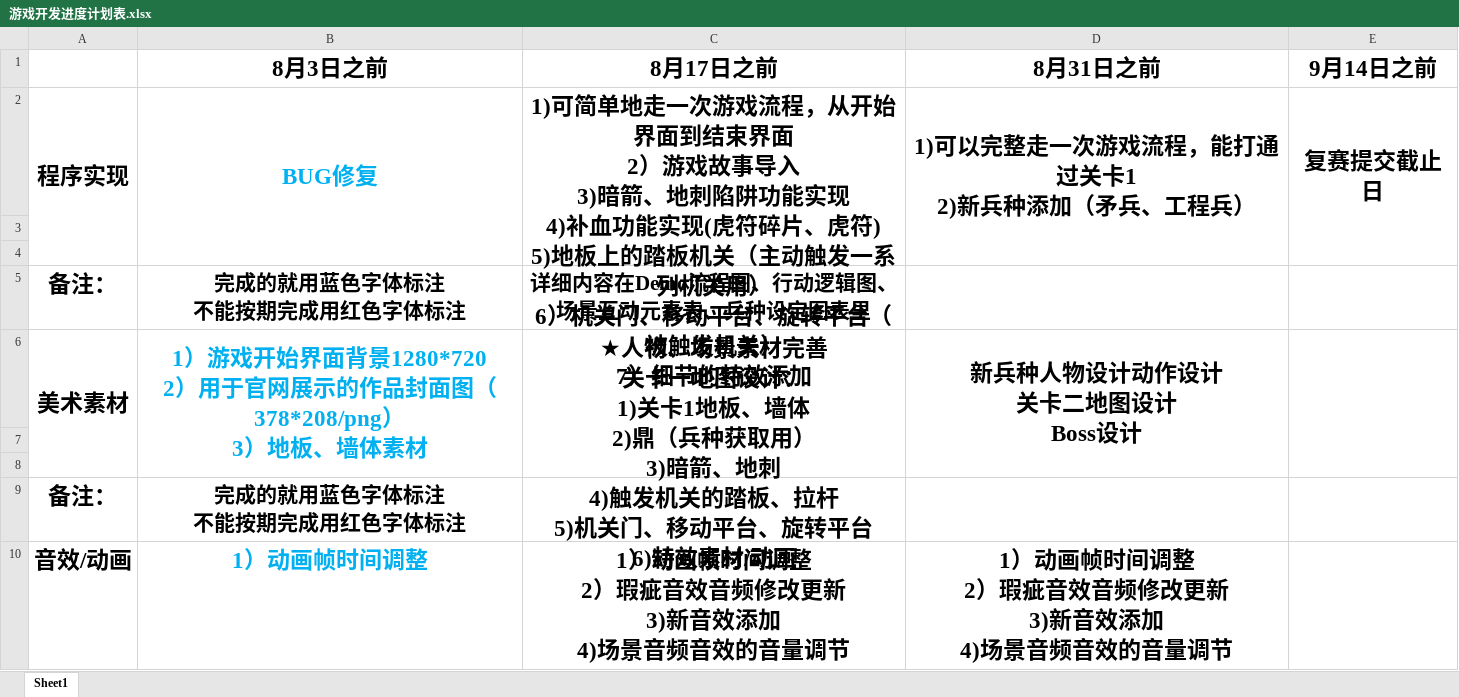
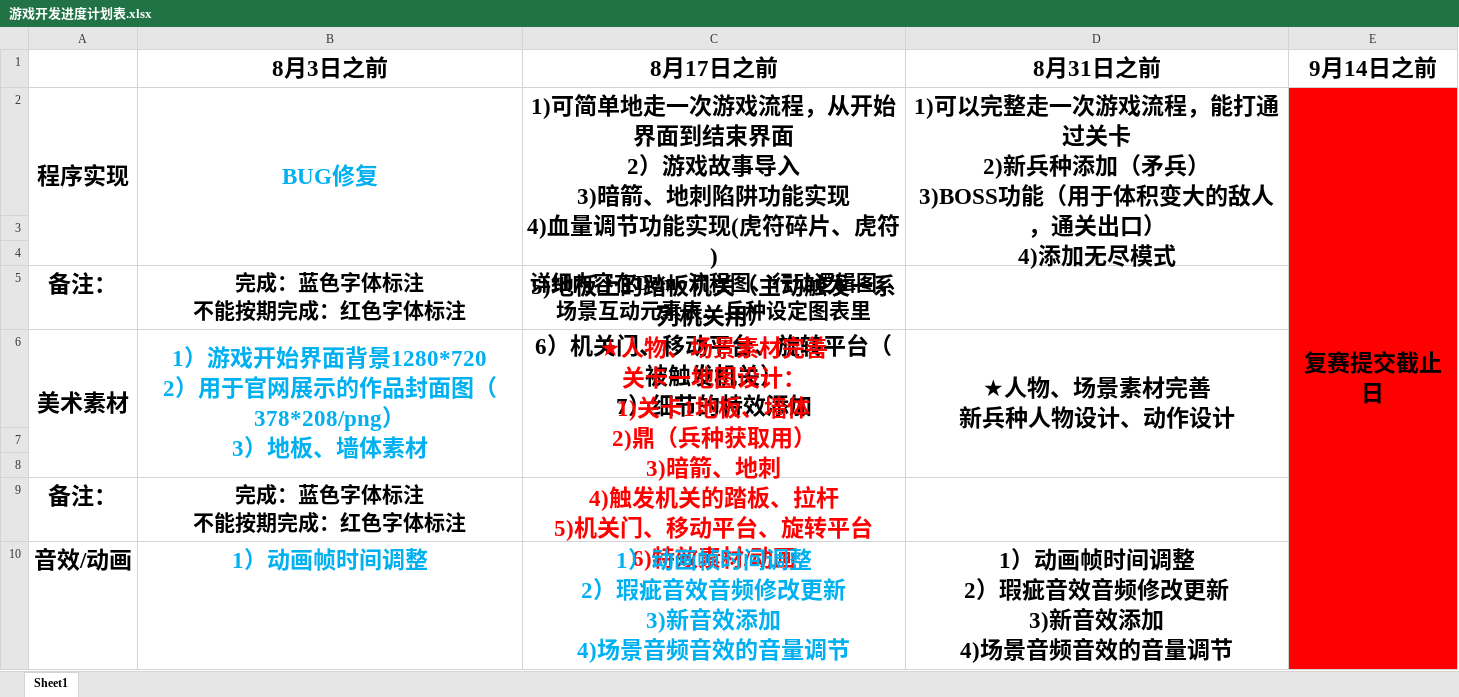
Before and after one commit to jassie0/GameOriginalScheme, an Excel workbook: DesignDocuments/游戏开发进度计划表.xlsx, sheet Sheet1, drawn as a sheet; values as stored, in another font and other column widths than the file's, no borders; ↵ is a line break in a cell; the diff names each change by its address in the sheet, - before the commit and + after, or states it on an @@ line.

```diff
--- a/DesignDocuments/游戏开发进度计划表.xlsx (sheet Sheet1)
+++ b/DesignDocuments/游戏开发进度计划表.xlsx (sheet Sheet1)
-C2 (8月17日之前): …实现 ↵ 4)补血功能实现…
+C2 (8月17日之前): …实现 ↵ 4)血量调节功能实现…
-D2 (8月31日之前): …通过关卡1 ↵ 2)新兵种添加（矛兵、工程兵）
+D2 (8月31日之前): …通过关卡 ↵ 2)新兵种添加（矛兵） ↵ 3)BOSS功能（用于体积变大的敌人，通关出口） ↵ 4)添加无尽模式
-E2:E10 fill: none
+E2:E10 fill: #FF0000
-E2:E4 merged
+E2:E10 merged
-B5 (8月3日之前): 完成的就用蓝色字体标注 ↵ 不能按期完成用红色字体标注
+B5 (8月3日之前): 完成：蓝色字体标注 ↵ 不能按期完成：红色字体标注
-C6 text colour: black
+C6 text colour: #FF0000
-D6 (8月31日之前): 新兵种人物设计动作设计 ↵ 关卡二地图设计 ↵ Boss设计
+D6 (8月31日之前): ★人物、场景素材完善 ↵ 新兵种人物设计、动作设计
-E6:E8 merged
-B9 (8月3日之前): 完成的就用蓝色字体标注 ↵ 不能按期完成用红色字体标注
+B9 (8月3日之前): 完成：蓝色字体标注 ↵ 不能按期完成：红色字体标注
-C10 text colour: black
+C10 text colour: #00B0F0
```
Also changed, not shown: 27 other files.
